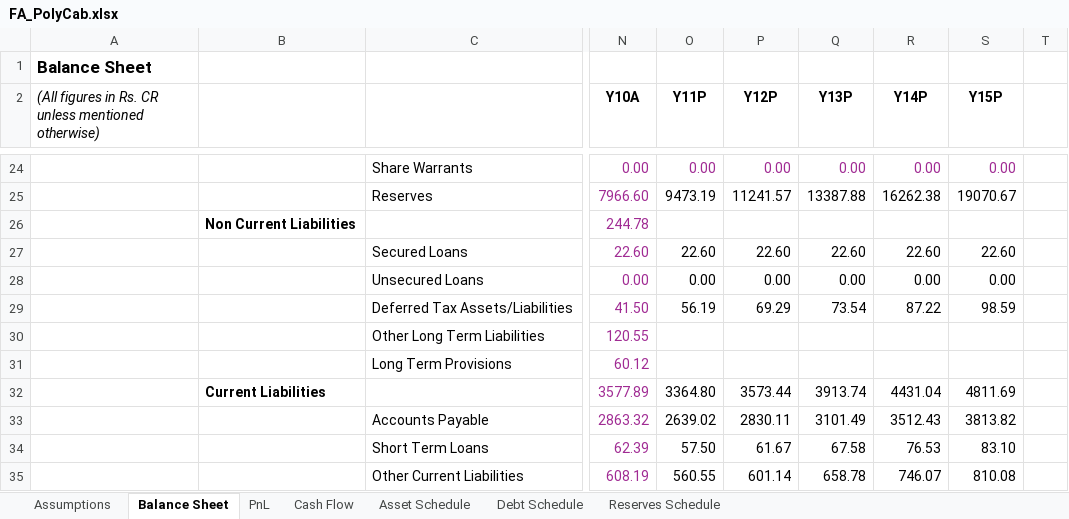
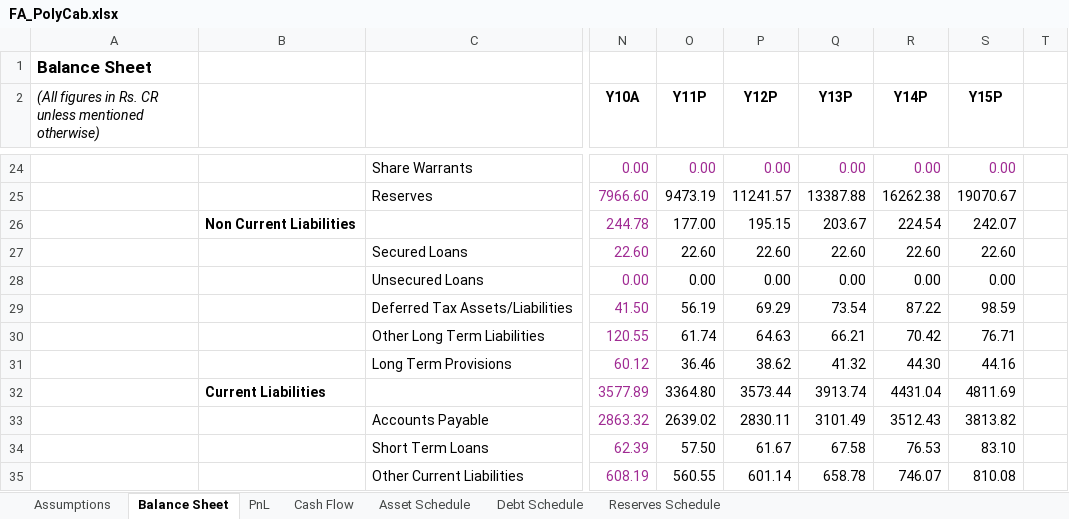
Before and after one commit to soham874/SoFTEAM, an Excel workbook: Random_Data_Dumps/FA_PolyCab.xlsx, sheet Balance Sheet, drawn as a sheet; only a part is shown, gaps mark what is left out; values as stored, in another font and other column widths than the file's, no borders; the diff covers the shown part only; the diff names each change by its address in the sheet, - before the commit and + after, or states it on an @@ line.

```diff
--- a/Random_Data_Dumps/FA_PolyCab.xlsx (sheet Balance Sheet)
+++ b/Random_Data_Dumps/FA_PolyCab.xlsx (sheet Balance Sheet)
-O26 (Y11P): (empty)
+O26 (Y11P): 177.00
-P26 (Y12P): (empty)
+P26 (Y12P): 195.15
-Q26 (Y13P): (empty)
+Q26 (Y13P): 203.67
-R26 (Y14P): (empty)
+R26 (Y14P): 224.54
-S26 (Y15P): (empty)
+S26 (Y15P): 242.07
-O30 (Y11P): (empty)
+O30 (Y11P): 61.74
-P30 (Y12P): (empty)
+P30 (Y12P): 64.63
-Q30 (Y13P): (empty)
+Q30 (Y13P): 66.21
-R30 (Y14P): (empty)
+R30 (Y14P): 70.42
-S30 (Y15P): (empty)
+S30 (Y15P): 76.71
-O31 (Y11P): (empty)
+O31 (Y11P): 36.46
-P31 (Y12P): (empty)
+P31 (Y12P): 38.62
-Q31 (Y13P): (empty)
+Q31 (Y13P): 41.32
-R31 (Y14P): (empty)
+R31 (Y14P): 44.30
-S31 (Y15P): (empty)
+S31 (Y15P): 44.16
```
Also changed, not shown: 60 edited cells elsewhere in this sheet, sheet Assumptions, formulas that keep their value, 2 other files.
